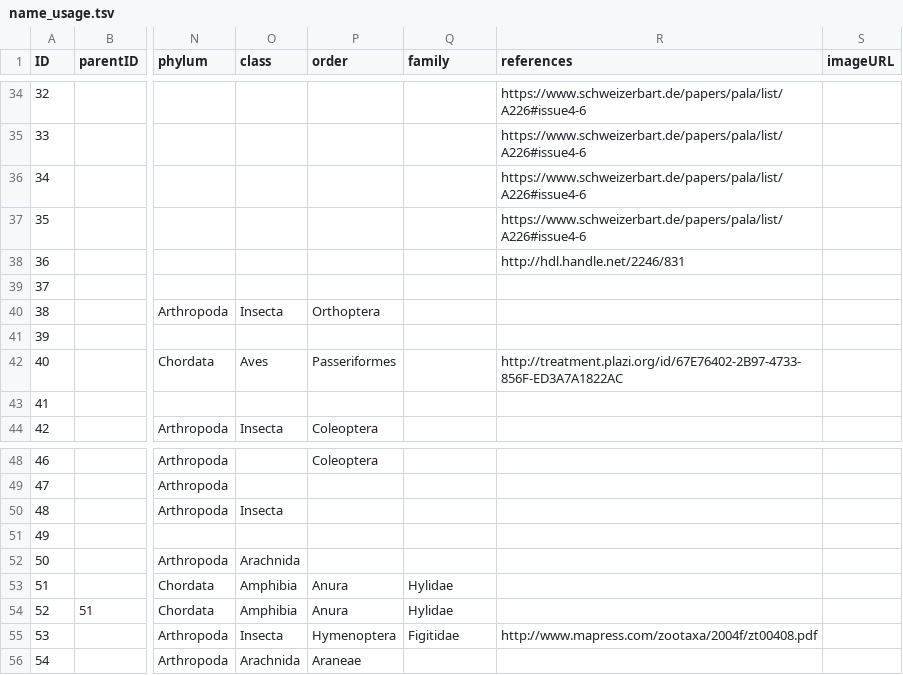
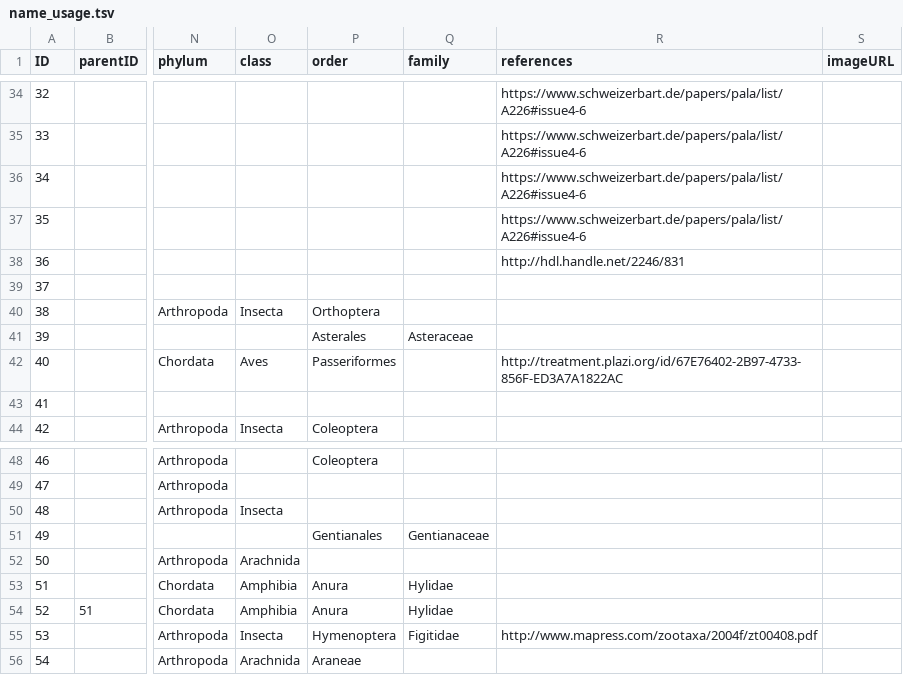
Before and after one commit to mdoering/famous-organism, a TSV file: name_usage.tsv, drawn as a sheet; only a part is shown, gaps mark what is left out; the diff names each change by its address in the sheet, - before the commit and + after, or states it on an @@ line.

Commit message:
Add some classifications

```diff
--- a/name_usage.tsv
+++ b/name_usage.tsv
-P41 (order): (empty)
+P41 (order): Asterales
-Q41 (family): (empty)
+Q41 (family): Asteraceae
-P51 (order): (empty)
+P51 (order): Gentianales
-Q51 (family): (empty)
+Q51 (family): Gentianaceae
```
